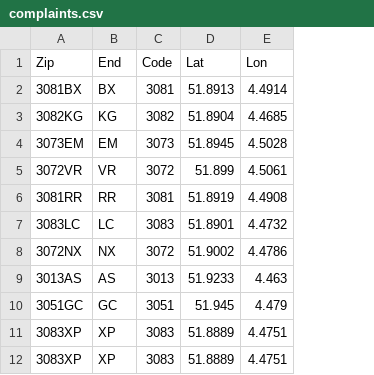
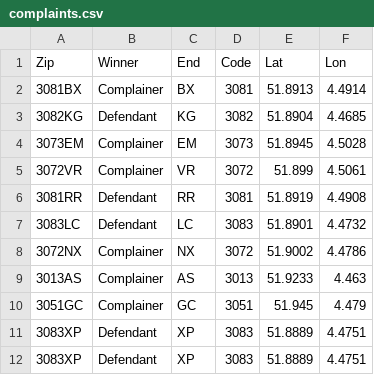
Before and after one commit to yesdelft/cityscope, a CSV file: CS_cityscopeJS/src/data/complaints.csv, drawn as a sheet; only a part is shown; the diff names each change by its address in the sheet, - before the commit and + after, or states it on an @@ line.

Commit message:
Add case winner

```diff
--- a/CS_cityscopeJS/src/data/complaints.csv
+++ b/CS_cityscopeJS/src/data/complaints.csv
+column B (Winner), rows 2-12: Complainer | Defendant | Complainer | Complainer | Defendant | Defendant | Complainer | Complainer | Complainer | Defendant | Defendant
```
Also changed, not shown: 3 other files.
